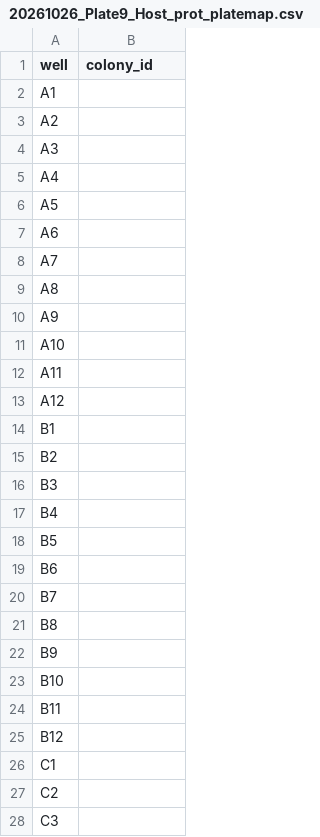
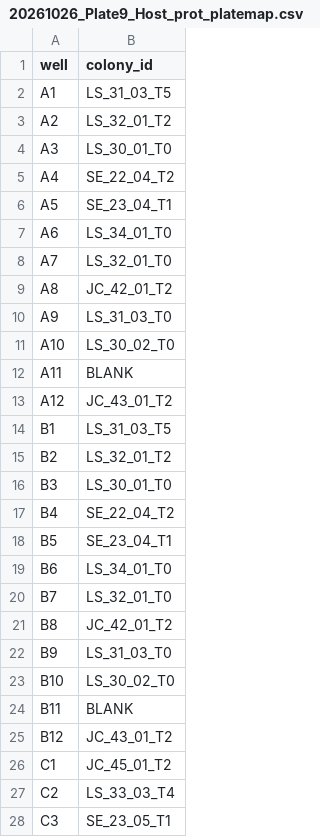
Before and after one commit to hputnam/Toa_Nuuroa_transplant, a CSV file: RAnalysis/data/protein/20261026_Plate9_Host_prot_platemap.csv, drawn as a sheet; only a part is shown; the diff covers the shown part only.

Commit message:
Protein plate 9 map

```diff
--- a/RAnalysis/data/protein/20261026_Plate9_Host_prot_platemap.csv
+++ b/RAnalysis/data/protein/20261026_Plate9_Host_prot_platemap.csv
@@ -1,28 +1,28 @@
 well,colony_id
-A1,
-A2,
-A3,
-A4,
-A5,
-A6,
-A7,
-A8,
-A9,
-A10,
-A11,
-A12,
-B1,
-B2,
-B3,
-B4,
-B5,
-B6,
-B7,
-B8,
-B9,
-B10,
-B11,
-B12,
-C1,
-C2,
-C3,
+A1,LS_31_03_T5
+A2,LS_32_01_T2
+A3,LS_30_01_T0
+A4,SE_22_04_T2
+A5,SE_23_04_T1
+A6,LS_34_01_T0
+A7,LS_32_01_T0
+A8,JC_42_01_T2
+A9,LS_31_03_T0
+A10,LS_30_02_T0
+A11,BLANK
+A12,JC_43_01_T2
+B1,LS_31_03_T5
+B2,LS_32_01_T2
+B3,LS_30_01_T0
+B4,SE_22_04_T2
+B5,SE_23_04_T1
+B6,LS_34_01_T0
+B7,LS_32_01_T0
+B8,JC_42_01_T2
+B9,LS_31_03_T0
+B10,LS_30_02_T0
+B11,BLANK
+B12,JC_43_01_T2
+C1,JC_45_01_T2
+C2,LS_33_03_T4
+C3,SE_23_05_T1
```
Also changed, not shown: 69 edited cells elsewhere in this file, RAnalysis/data/protein/20261026_Plate9_Sym_prot_platemap.csv.
